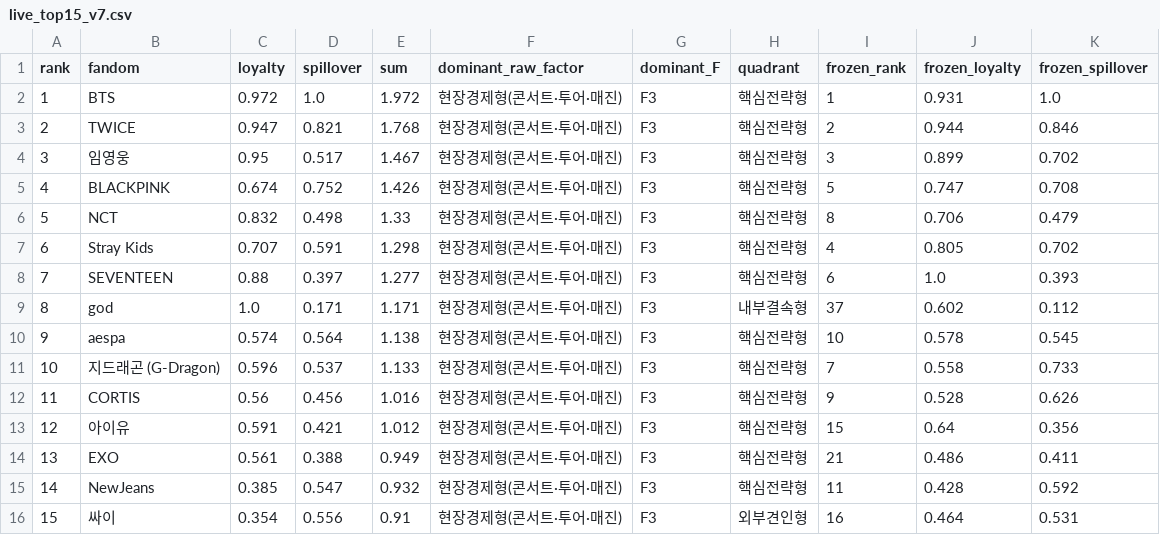
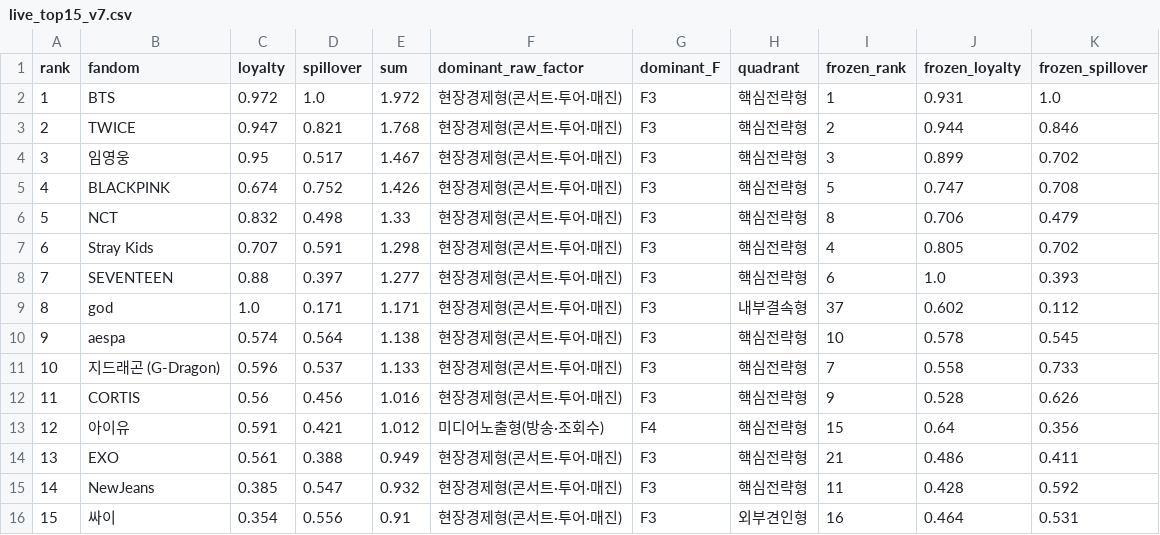
Before and after one commit to mw48795472-ai/Fandom_LDA_Model, a CSV file: v7_final_10020/analysis/persona_decision_space/live_interpretive_layer/live_top15_v7.csv, drawn as a sheet.

```diff
--- a/v7_final_10020/analysis/persona_decision_space/live_interpretive_layer/live_top15_v7.csv
+++ b/v7_final_10020/analysis/persona_decision_space/live_interpretive_layer/live_top15_v7.csv
@@ -12,3 +12,3 @@
 11,CORTIS,0.56,0.456,1.016,현장경제형(콘서트·투어·매진),F3,핵심전략형,9,0.528,0.626
-12,아이유,0.591,0.421,1.012,현장경제형(콘서트·투어·매진),F3,핵심전략형,15,0.64,0.356
+12,아이유,0.591,0.421,1.012,미디어노출형(방송·조회수),F4,핵심전략형,15,0.64,0.356
 13,EXO,0.561,0.388,0.949,현장경제형(콘서트·투어·매진),F3,핵심전략형,21,0.486,0.411
```
Also changed, not shown: data/v7_final/corpus_growth_history_v6_v7_full.csv, v7_final_10020/analysis/persona_decision_space/live_interpretive_layer/live_full_ranking_v7.csv, 44 other files.
